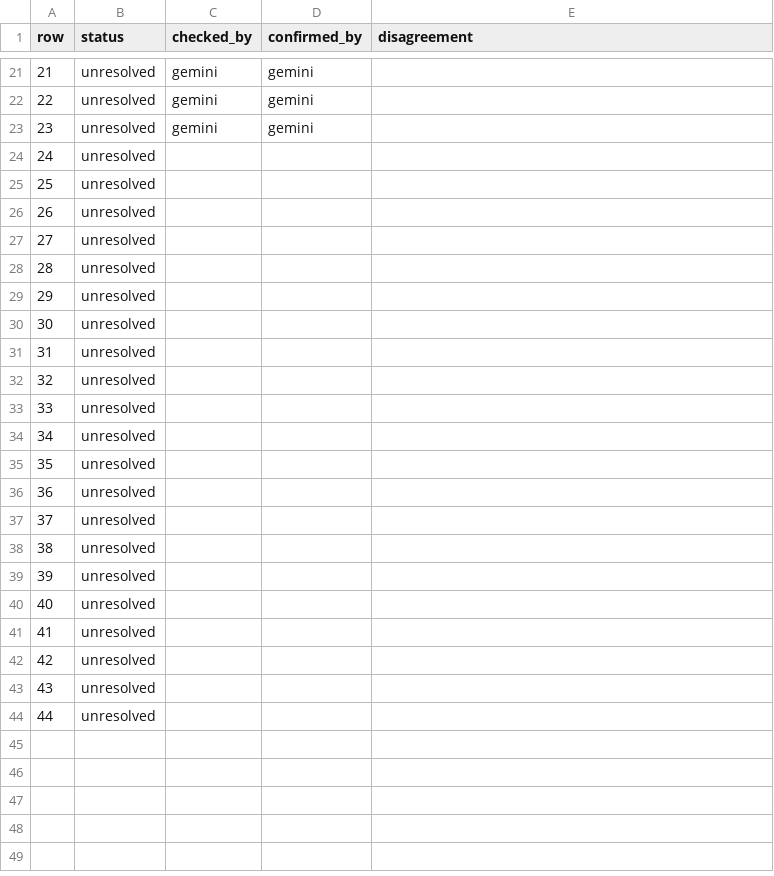
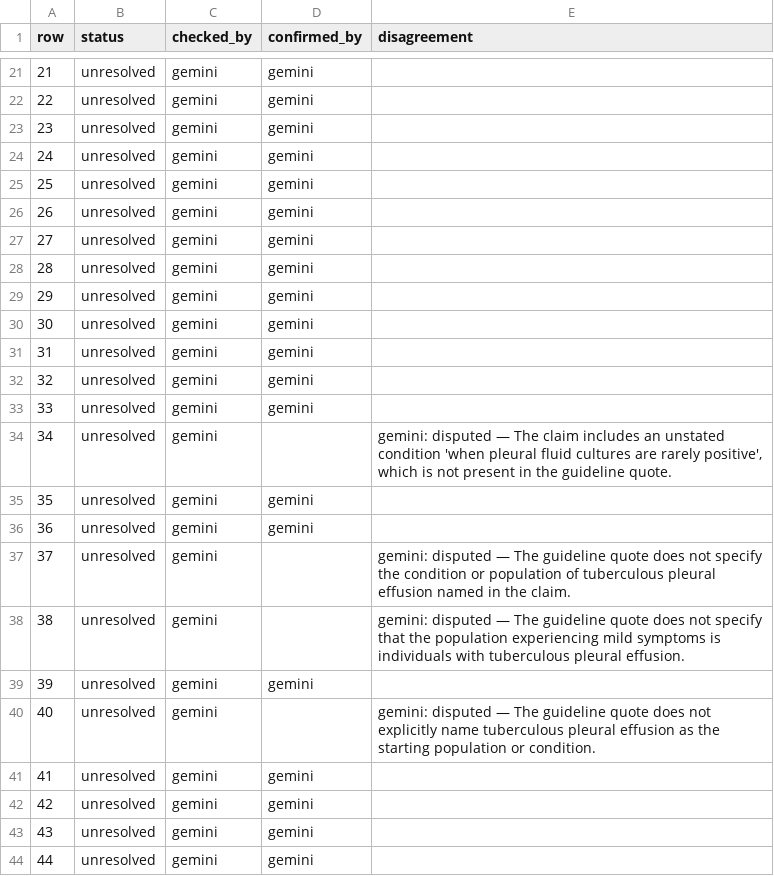
Before and after one commit to gremlindj11-ship-it/mess-app, a CSV file: content/open/pleural-effusion/consensus.csv, drawn as a sheet; only a part is shown, gaps mark what is left out.

```diff
--- a/content/open/pleural-effusion/consensus.csv
+++ b/content/open/pleural-effusion/consensus.csv
@@ -23,22 +23,22 @@ row,status,checked_by,confirmed_by,disagreement
 23,unresolved,"gemini","gemini",""
-24,unresolved,"","",""
-25,unresolved,"","",""
-26,unresolved,"","",""
-27,unresolved,"","",""
-28,unresolved,"","",""
-29,unresolved,"","",""
-30,unresolved,"","",""
-31,unresolved,"","",""
-32,unresolved,"","",""
-33,unresolved,"","",""
-34,unresolved,"","",""
-35,unresolved,"","",""
-36,unresolved,"","",""
-37,unresolved,"","",""
-38,unresolved,"","",""
-39,unresolved,"","",""
-40,unresolved,"","",""
-41,unresolved,"","",""
-42,unresolved,"","",""
-43,unresolved,"","",""
-44,unresolved,"","",""
+24,unresolved,"gemini","gemini",""
+25,unresolved,"gemini","gemini",""
+26,unresolved,"gemini","gemini",""
+27,unresolved,"gemini","gemini",""
+28,unresolved,"gemini","gemini",""
+29,unresolved,"gemini","gemini",""
+30,unresolved,"gemini","gemini",""
+31,unresolved,"gemini","gemini",""
+32,unresolved,"gemini","gemini",""
+33,unresolved,"gemini","gemini",""
+34,unresolved,"gemini","","gemini: disputed — The claim includes an unstated condition 'when pleural fluid cultures are rarely positive', which is not present in the guideline quote."
+35,unresolved,"gemini","gemini",""
+36,unresolved,"gemini","gemini",""
+37,unresolved,"gemini","","gemini: disputed — The guideline quote does not specify the condition or population of tuberculous pleural effusion named in the claim."
+38,unresolved,"gemini","","gemini: disputed — The guideline quote does not specify that the population experiencing mild symptoms is individuals with tuberculous pleural effusion."
+39,unresolved,"gemini","gemini",""
+40,unresolved,"gemini","","gemini: disputed — The guideline quote does not explicitly name tuberculous pleural effusion as the starting population or condition."
+41,unresolved,"gemini","gemini",""
+42,unresolved,"gemini","gemini",""
+43,unresolved,"gemini","gemini",""
+44,unresolved,"gemini","gemini",""
```
Also changed, not shown: content/open/pleural-effusion/factcheck.gemini.csv.
